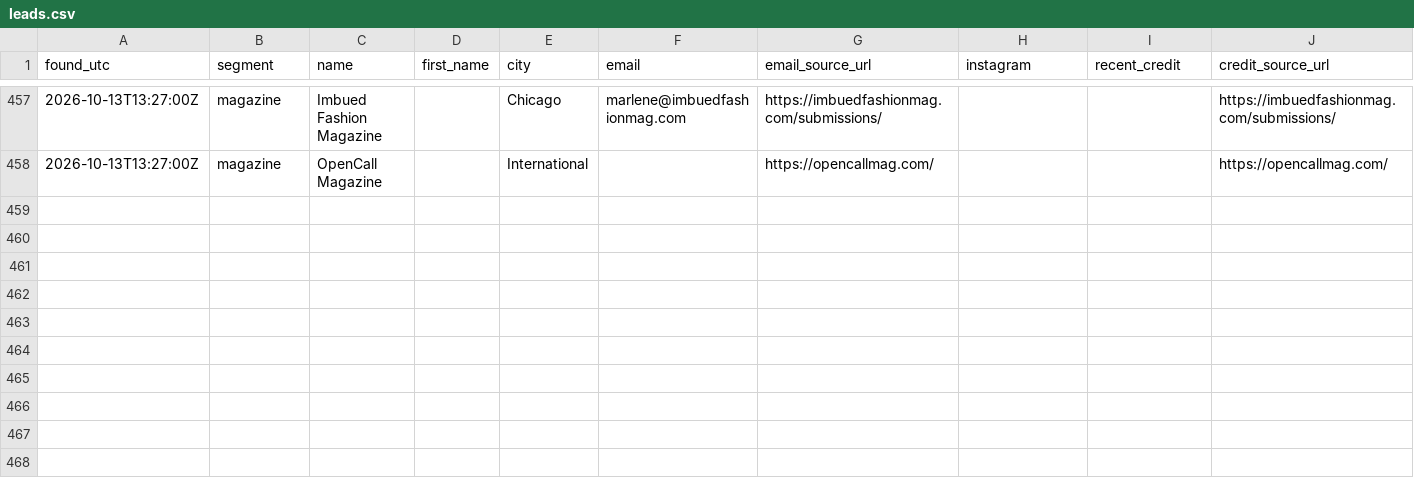
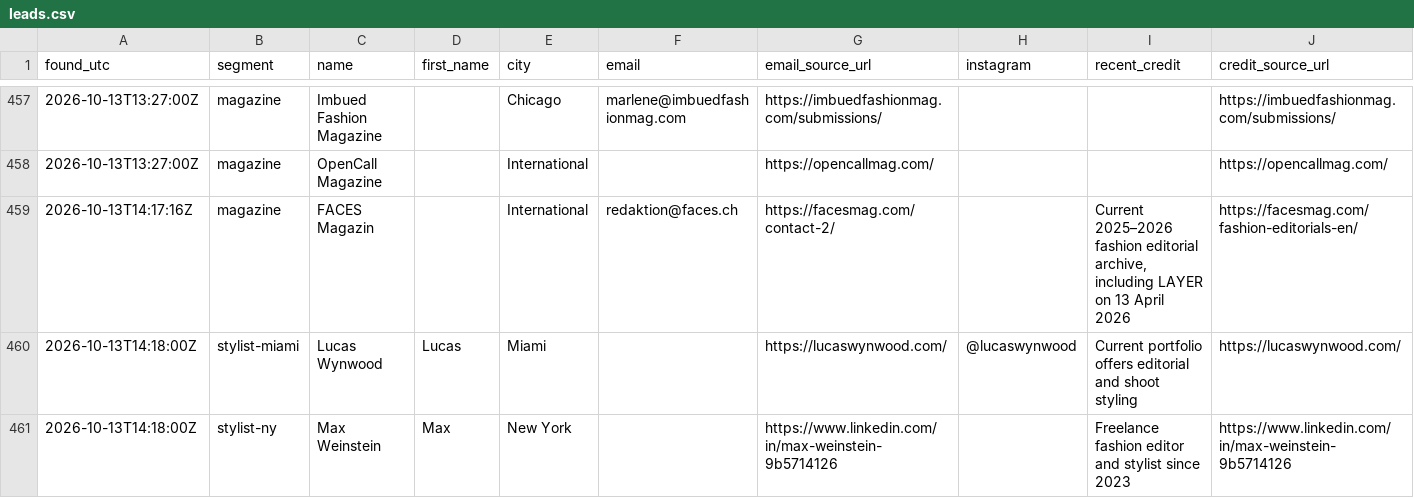
Before and after one commit to aidantorrence2/aidan-modern, a CSV file: marketing/outreach-log/leads.csv, drawn as a sheet; only a part is shown, gaps mark what is left out; rows hold the shown columns only; the diff names each change by its address in the sheet, - before the commit and + after, or states it on an @@ line.

Commit message:
Record hourly lead research and FACES send

```diff
--- a/marketing/outreach-log/leads.csv
+++ b/marketing/outreach-log/leads.csv
+row 459: 2026-10-13T14:17:16Z | magazine | FACES Magazin |  | International | redaktion@faces.ch | https://facesmag.com/contact-2/ |  | Current 2025–2026 fashion editorial archive, including LAYER on 13 April 2026 | https://facesmag.com/fashion-editorials-en/
+row 460: 2026-10-13T14:18:00Z | stylist-miami | Lucas Wynwood | Lucas | Miami |  | https://lucaswynwood.com/ | @lucaswynwood | Current portfolio offers editorial and shoot styling | https://lucaswynwood.com/
+row 461: 2026-10-13T14:18:00Z | stylist-ny | Max Weinstein | Max | New York |  | https://www.linkedin.com/in/max-weinstein-9b5714126 |  | Freelance fashion editor and stylist since 2023 | https://www.linkedin.com/in/max-weinstein-9b5714126
```
